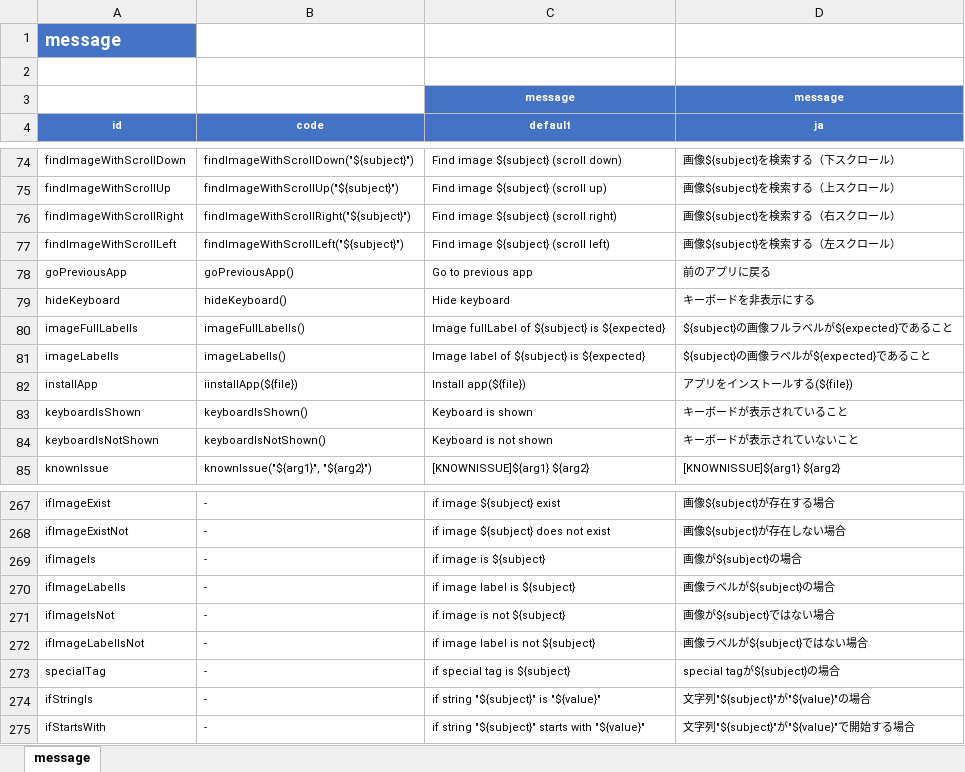
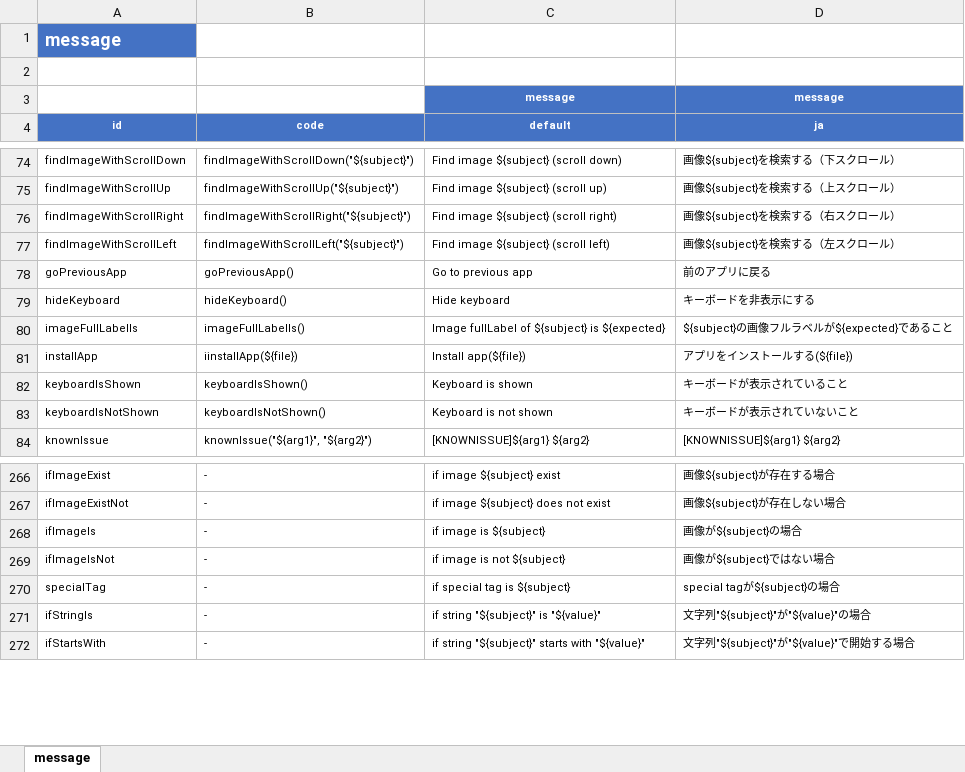
Before and after one commit to ldi-github/shirates-core, an Excel workbook: src/main/resources/message.xlsx, sheet message, drawn as a sheet; only a part is shown, gaps mark what is left out; values as stored, in another font and other column widths than the file's, no borders; conditional formats not drawn; the diff names each change by its address in the sheet, - before the commit and + after, or states it on an @@ line.

```diff
--- a/src/main/resources/message.xlsx (sheet message)
+++ b/src/main/resources/message.xlsx (sheet message)
-row 81: imageLabelIs | imageLabelIs() | Image label of ${subject} is ${expected} | ${subject}の画像ラベルが${expected}であること
-row 270: ifImageLabelIs | - | if image label is ${subject} | 画像ラベルが${subject}の場合
-row 272: ifImageLabelIsNot | - | if image label is not ${subject} | 画像ラベルが${subject}ではない場合
```
Also changed, not shown: 20 other files.
